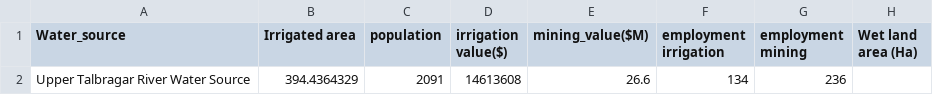
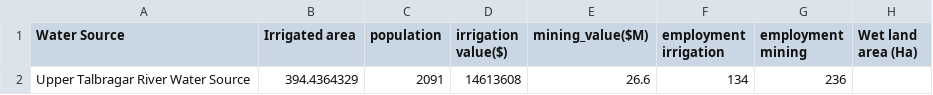
Before and after one commit to justice131/dpi_php, a CSV file: DPI_Integration/pc.csv/macquarie_above_upper_talbragar.csv, drawn as a sheet; only a part is shown; the diff names each change by its address in the sheet, - before the commit and + after, or states it on an @@ line.

```diff
--- a/DPI_Integration/pc.csv/macquarie_above_upper_talbragar.csv
+++ b/DPI_Integration/pc.csv/macquarie_above_upper_talbragar.csv
-A1: Water_source
+A1: Water Source
```
Also changed, not shown: DPI_Integration/pc.csv/macquarie_above_burrendong_dam.csv, 14 other files.
